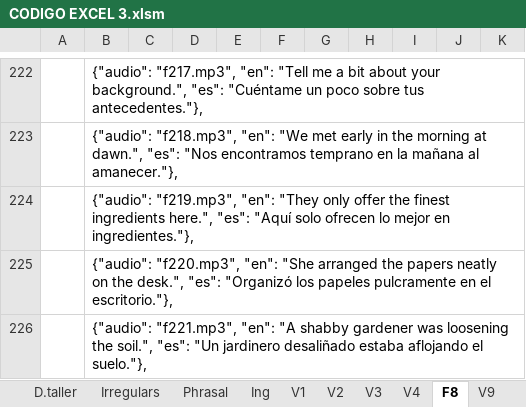
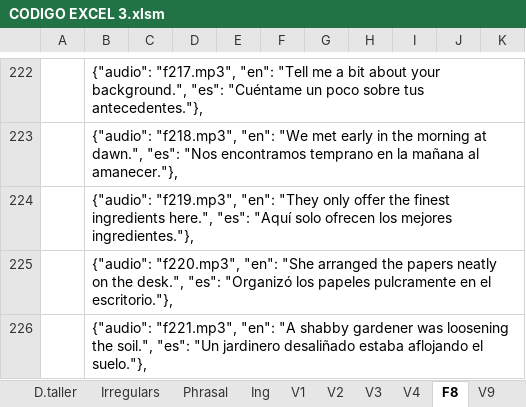
Before and after one commit to gretaclase2026/main, an Excel workbook: CODIGO EXCEL 3.xlsm, sheet F8, drawn as a sheet; only a part is shown, gaps mark what is left out; values as stored, in another font and other column widths than the file's, no borders; the diff names each change by its address in the sheet, - before the commit and + after, or states it on an @@ line.

Commit message:
mejores ingredientes

```diff
--- a/CODIGO EXCEL 3.xlsm (sheet F8)
+++ b/CODIGO EXCEL 3.xlsm (sheet F8)
-B224: …solo ofrecen lo mejor en ingredientes."},
+B224: …solo ofrecen los mejores ingredientes."},
```
Also changed, not shown: 1 other file.
